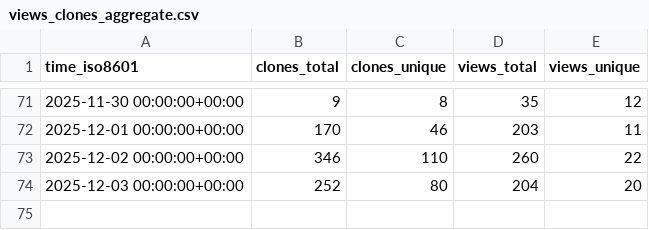
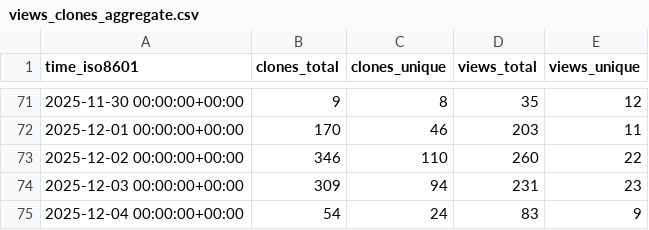
Before and after one commit to csrc-sdsu/mole, a CSV file: csrc-sdsu/mole/ghrs-data/views_clones_aggregate.csv, drawn as a sheet; only a part is shown, gaps mark what is left out.

```diff
--- a/csrc-sdsu/mole/ghrs-data/views_clones_aggregate.csv
+++ b/csrc-sdsu/mole/ghrs-data/views_clones_aggregate.csv
@@ -73,2 +73,3 @@ time_iso8601,clones_total,clones_unique,views_total,views_unique
 2025-12-02 00:00:00+00:00,346,110,260,22
-2025-12-03 00:00:00+00:00,252,80,204,20
+2025-12-03 00:00:00+00:00,309,94,231,23
+2025-12-04 00:00:00+00:00,54,24,83,9
```
Also changed, not shown: 1 other file.
